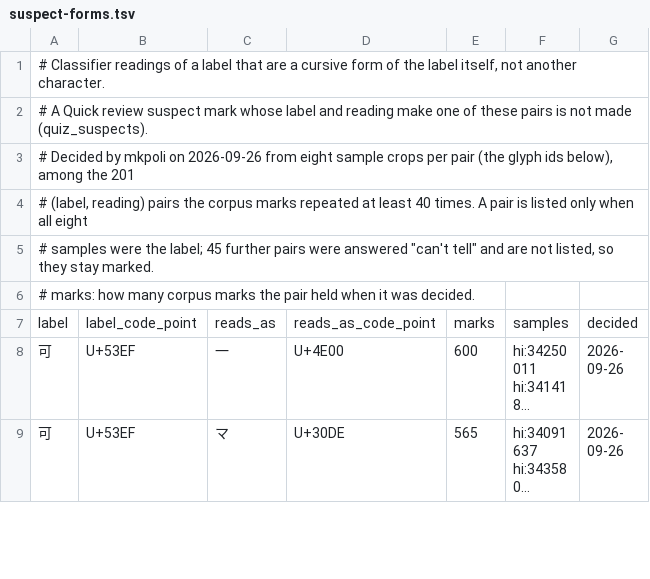
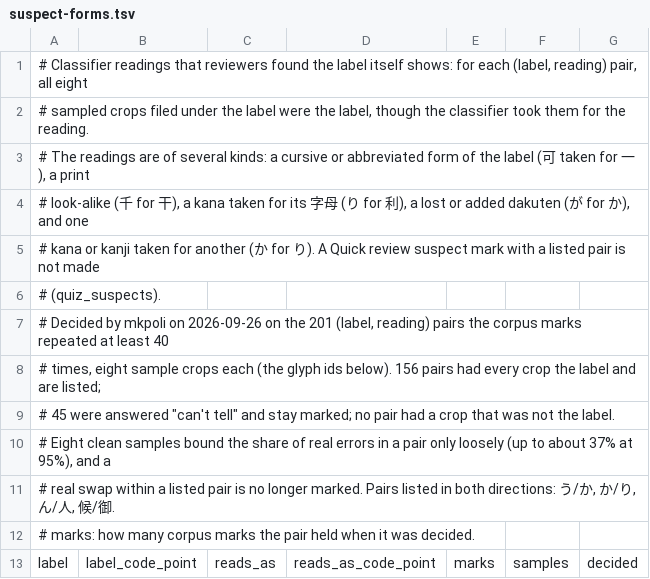
Before and after one commit to mkpoli/glyph-atlas, a TSV file: data/vocab/suspect-forms.tsv, drawn as a sheet; only a part is shown; the shorter side is filled out with more unchanged rows; long unchanged cells end in ….

Commit message:
fix(review): describe reviewed readings by what was checked, and record the tables each marks file used

```diff
--- a/data/vocab/suspect-forms.tsv
+++ b/data/vocab/suspect-forms.tsv
@@ -1,6 +1,12 @@
-# Classifier readings of a label that are a cursive form of the label itself, not another character.
-# A Quick review suspect mark whose label and reading make one of these pairs is not made (quiz_suspects).
-# Decided by mkpoli on 2026-09-26 from eight sample crops per pair (the glyph ids below), among the 201
-# (label, reading) pairs the corpus marks repeated at least 40 times. A pair is listed only when all eight
-# samples were the label; 45 further pairs were answered "can't tell" and are not listed, so they stay marked.
+# Classifier readings that reviewers found the label itself shows: for each (label, reading) pair, all eight
+# sampled crops filed under the label were the label, though the classifier took them for the reading.
+# The readings are of several kinds: a cursive or abbreviated form of the label (可 taken for 一), a print
+# look-alike (千 for 干), a kana taken for its 字母 (り for 利), a lost or added dakuten (が for か), and one
+# kana or kanji taken for another (か for り). A Quick review suspect mark with a listed pair is not made
+# (quiz_suspects).
+# Decided by mkpoli on 2026-09-26 on the 201 (label, reading) pairs the corpus marks repeated at least 40
+# times, eight sample crops each (the glyph ids below). 156 pairs had every crop the label and are listed;
+# 45 were answered "can't tell" and stay marked; no pair had a crop that was not the label.
+# Eight clean samples bound the share of real errors in a pair only loosely (up to about 37% at 95%), and a
+# real swap within a listed pair is no longer marked. Pairs listed in both directions: う/か, か/り, ん/人, 候/御.
 # marks: how many corpus marks the pair held when it was decided.
```
Also changed, not shown: 2 other files.
